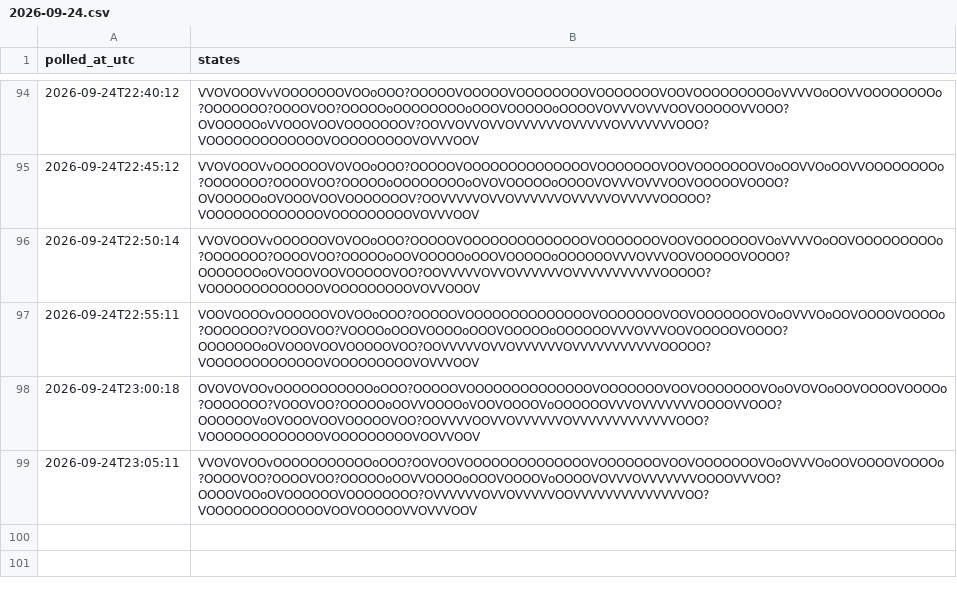
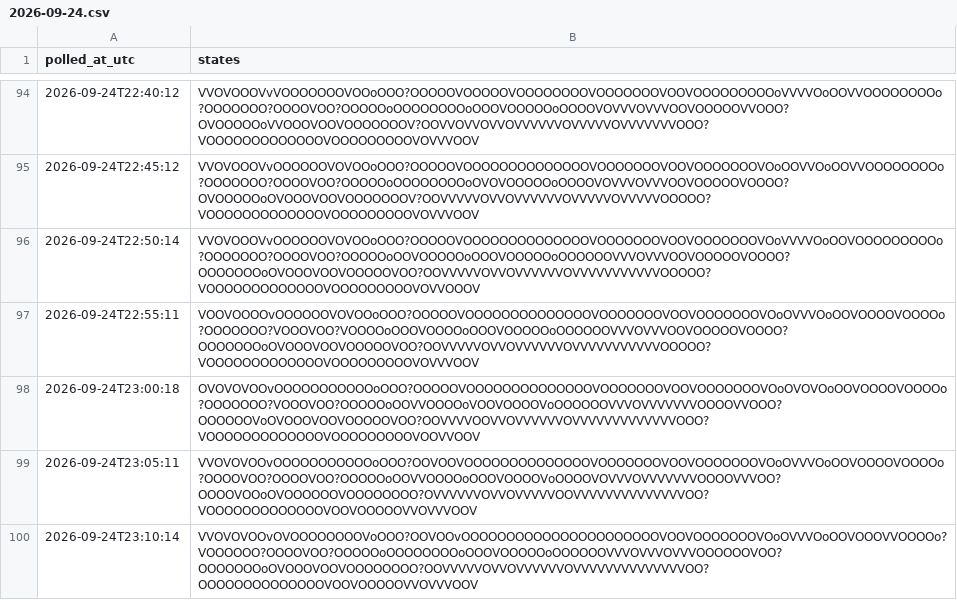
Before and after one commit to citina/curb-log, a CSV file: tools/data/ci/2026-09-24.csv, drawn as a sheet; only a part is shown, gaps mark what is left out; the diff names each change by its address in the sheet, - before the commit and + after, or states it on an @@ line.

Commit message:
poll 2026-09-24T23:10:15Z

```diff
--- a/tools/data/ci/2026-09-24.csv
+++ b/tools/data/ci/2026-09-24.csv
+row 100: 2026-09-24T23:10:14 | VVOVOVOOvOVOOOOOOOOVoOOO?OOVOOvOOOOOOOOOOOOOOOOOOOOOOVOOVOOOOOOOVOoOVVVOoOOVOOOVVOOOOo?VOOOOOO?OOOOVOO?OOOOOoOOOOOOOOoOOOVOOOOOoOOOOOOVVVOVVVOVVVOOOOOOVOO?OOOOOOOoOVOOOVOOVOOOOOOOO?OOVVVVVOVVOVVVVVVOVVVVVVVVVVVVVVOO?OOOOOOOOOOOOOOVOOVOOOOOVVOVVVOOV
```
